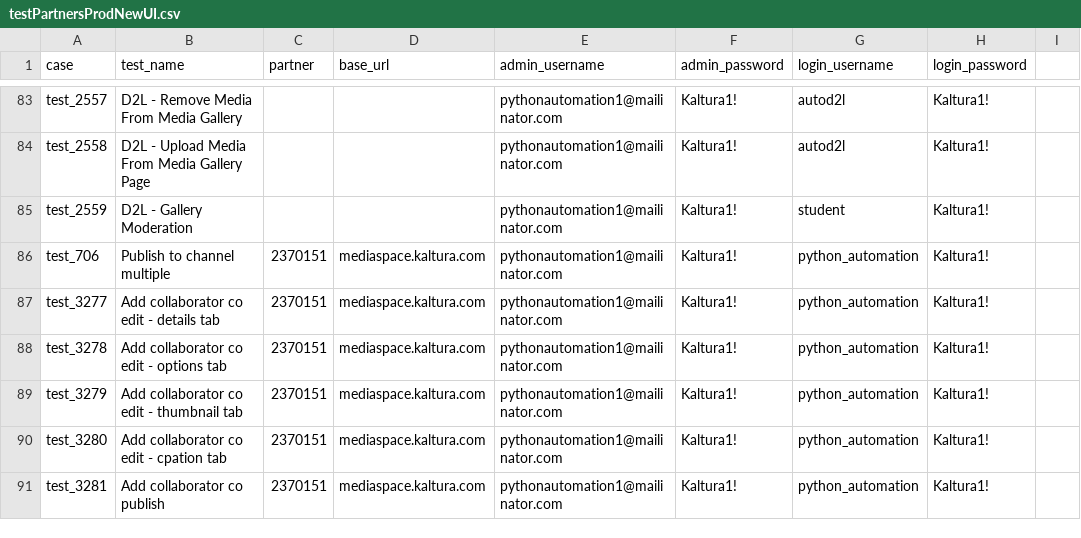
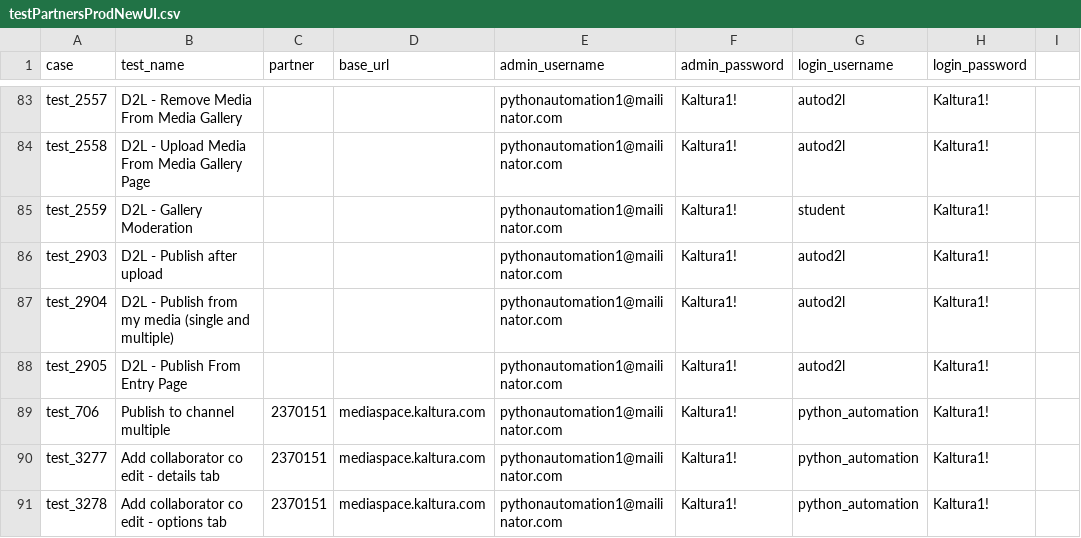
Before and after one commit to NadyaDi/kms-automation, a CSV file: web/ini/testPartnersProdNewUI.csv, drawn as a sheet; only a part is shown, gaps mark what is left out; the shorter side is filled out with more unchanged rows.

Commit message:
added and finished 3 new test to D2L : 2903 ,2904, 2905

```diff
--- a/web/ini/testPartnersProdNewUI.csv
+++ b/web/ini/testPartnersProdNewUI.csv
@@ -85,2 +85,5 @@ test_2558,D2L - Upload Media From Media Gallery Page,,,pythonautomation1@mailina
 test_2559,D2L - Gallery Moderation,,,pythonautomation1@mailinator.com,Kaltura1!,student,Kaltura1!,
+test_2903,D2L - Publish after upload,,,pythonautomation1@mailinator.com,Kaltura1!,autod2l,Kaltura1!,
+test_2904,D2L - Publish from my media (single and multiple),,,pythonautomation1@mailinator.com,Kaltura1!,autod2l,Kaltura1!,
+test_2905,D2L - Publish From Entry Page,,,pythonautomation1@mailinator.com,Kaltura1!,autod2l,Kaltura1!,
 test_706,Publish to channel multiple,2370151,mediaspace.kaltura.com,pythonautomation1@mailinator.com,Kaltura1!,python_automation,Kaltura1!,
```
Also changed, not shown: web/ini/testPartnersTestingNewUI.csv, web/ini/testSet.csv, 4 other files.
